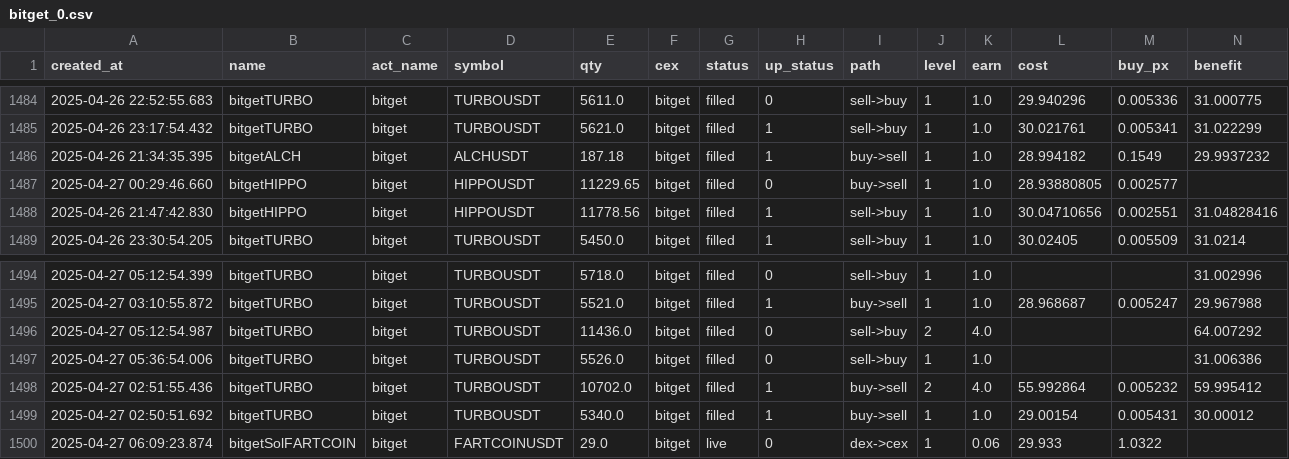
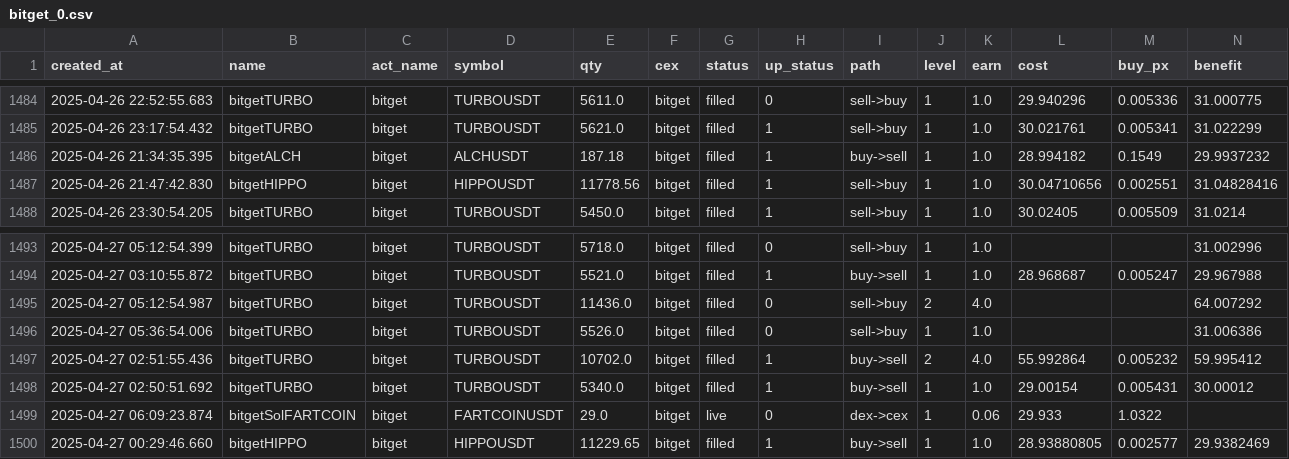
Before and after one commit to txnj/data, a CSV file: bitget_0.csv, drawn as a sheet; only a part is shown, gaps mark what is left out; removed rows and columns are numbered as before the commit, all else as after; rows hold the shown columns only; the diff names each change by its address in the sheet, - before the commit and + after, or states it on an @@ line.

Commit message:
auto-sync

```diff
--- a/bitget_0.csv
+++ b/bitget_0.csv
-row 1487: 2025-04-27 00:29:46.660 | bitgetHIPPO | bitget | HIPPOUSDT | 11229.65 | bitget | filled | 0 | buy->sell | 1 | 1.0 | 28.93880805 | 0.002577
+row 1500: 2025-04-27 00:29:46.660 | bitgetHIPPO | bitget | HIPPOUSDT | 11229.65 | bitget | filled | 1 | buy->sell | 1 | 1.0 | 28.93880805 | 0.002577 | 29.9382469
```
